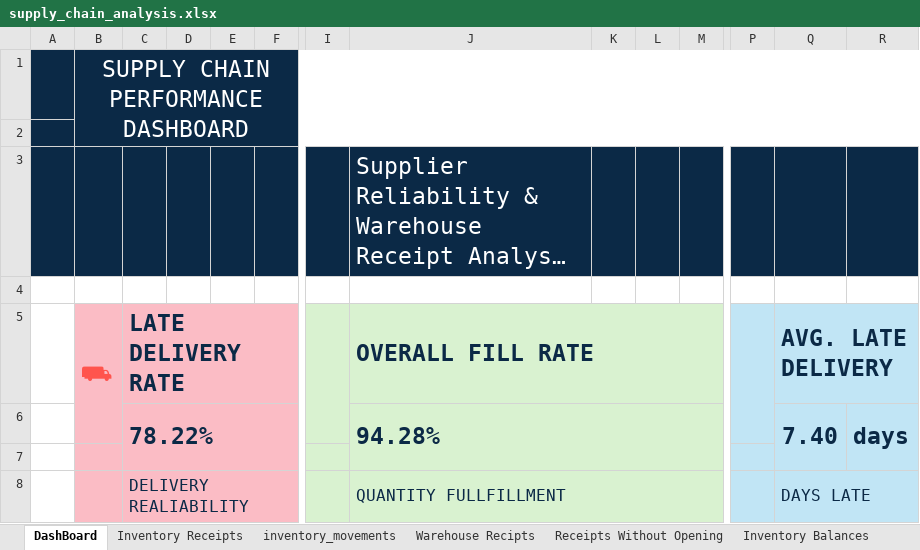
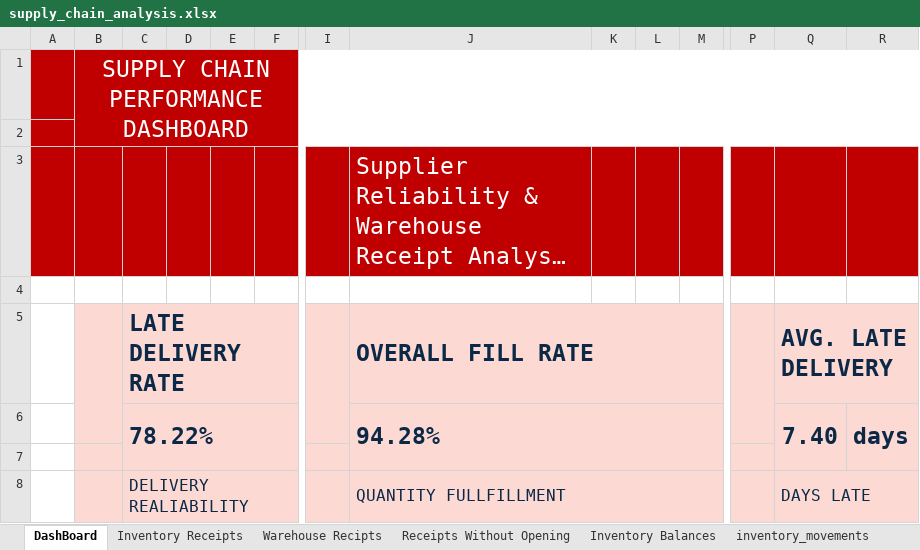
Before and after one commit to r-storr/technical-portfolio, an Excel workbook: 03-data-analysis/supply-chain-analysis/analysis/supply_chain_analysis.xlsx, sheet DashBoard, drawn as a sheet; only a part is shown, gaps mark what is left out; long unchanged cells end in …; values as stored, in another font and other column widths than the file's, no borders; charts and pictures not drawn; the diff covers the shown part only; the diff names each change by its address in the sheet, - before the commit and + after, or states it on an @@ line.

```diff
--- a/03-data-analysis/supply-chain-analysis/analysis/supply_chain_analysis.xlsx (sheet DashBoard)
+++ b/03-data-analysis/supply-chain-analysis/analysis/supply_chain_analysis.xlsx (sheet DashBoard)
@@ sheet tab order changed: DashBoard | Inventory Receipts | Warehouse Recipts | Receipts Without Opening | Inventory Balances | inventory_movements @@
-A1:F3 fill: #0B2946
+A1:F3 fill: #C00000
-I1:M3 fill: #0B2946
+I1:M3 fill: #C00000
-P1:R3 fill: #0B2946
+P1:R3 fill: #C00000
-B5: ⛟
+B5: (empty)
-B5:F8 fill: #FBBCC5
+B5:F8 fill: #FCD9D3
-I5:M8 fill: #D9F2D0
+I5:M8 fill: #FCD9D3
-P5:R8 fill: #C1E5F5
+P5:R8 fill: #FCD9D3
```
Also changed, not shown: cell formats elsewhere in this sheet, sheet Warehouse Recipts, other sheet tabs, charts or pictures.
